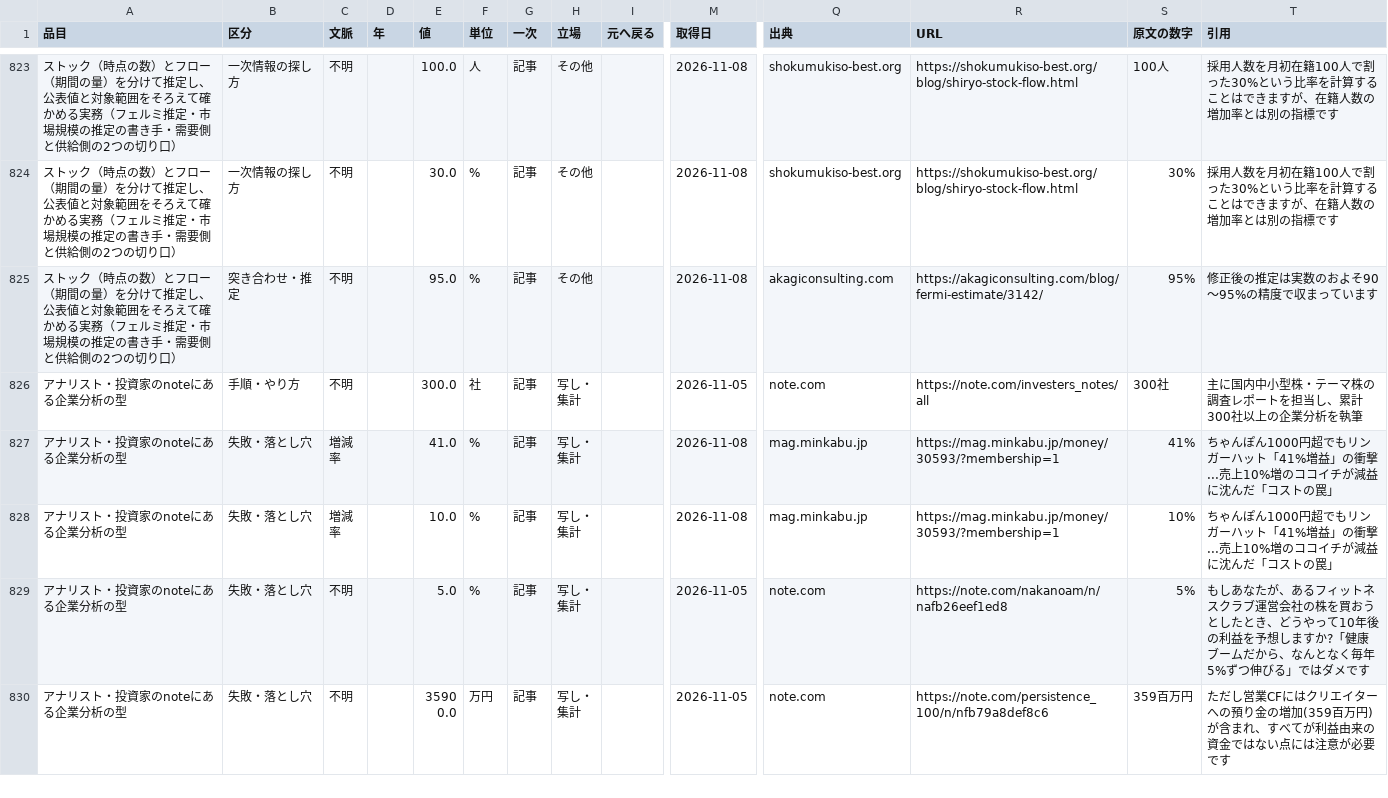
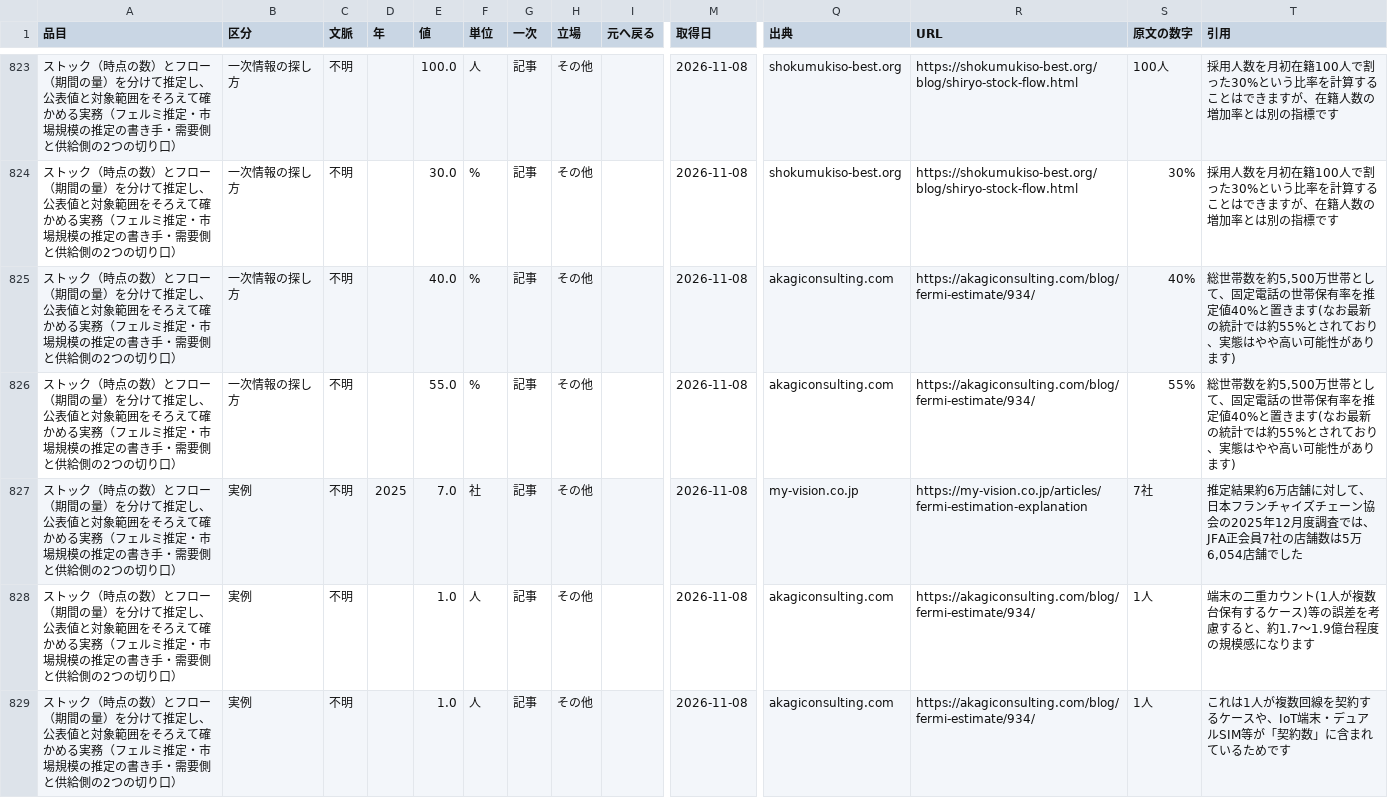
Before and after one commit to a-one-road-official/Researcher, a CSV file: researcher/out/research_method/cross.csv, drawn as a sheet; only a part is shown, gaps mark what is left out; the shorter side is filled out with more unchanged rows; rows hold the shown columns only; the diff covers the shown part only; the diff names each change by its address in the sheet, - before the commit and + after, or states it on an @@ line.

```diff
--- a/researcher/out/research_method/cross.csv
+++ b/researcher/out/research_method/cross.csv
+row 825: ストック（時点の数）とフロー（期間の量）を分けて推定し、公表値と対象範囲をそろえて確かめる実務（フェルミ推定・市場規模の推定の書き手・需要側と供給側の2つの切り口） | 一次情報の探し方 | 不明 |  | 40.0 | % | 記事 | その他 |  | 2026-11-08 | akagiconsulting.com | https://akagiconsulting.com/blog/fermi-estimate/934/ | 40% | 総世帯数を約5,500万世帯として、固定電話の世帯保有率を推定値40%と置きます(なお最新の統計では約55%とされており、実態はやや高い可能性があります)
+row 826: ストック（時点の数）とフロー（期間の量）を分けて推定し、公表値と対象範囲をそろえて確かめる実務（フェルミ推定・市場規模の推定の書き手・需要側と供給側の2つの切り口） | 一次情報の探し方 | 不明 |  | 55.0 | % | 記事 | その他 |  | 2026-11-08 | akagiconsulting.com | https://akagiconsulting.com/blog/fermi-estimate/934/ | 55% | 総世帯数を約5,500万世帯として、固定電話の世帯保有率を推定値40%と置きます(なお最新の統計では約55%とされており、実態はやや高い可能性があります)
@@ row 806 moved to row 827: ストック（時点の数）とフロー（期間の量）を分けて推定し、公表値と対象範囲をそろえ… @@
+row 828: ストック（時点の数）とフロー（期間の量）を分けて推定し、公表値と対象範囲をそろえて確かめる実務（フェルミ推定・市場規模の推定の書き手・需要側と供給側の2つの切り口） | 実例 | 不明 |  | 1.0 | 人 | 記事 | その他 |  | 2026-11-08 | akagiconsulting.com | https://akagiconsulting.com/blog/fermi-estimate/934/ | 1人 | 端末の二重カウント(1人が複数台保有するケース)等の誤差を考慮すると、約1.7〜1.9億台程度の規模感になります
+row 829: ストック（時点の数）とフロー（期間の量）を分けて推定し、公表値と対象範囲をそろえて確かめる実務（フェルミ推定・市場規模の推定の書き手・需要側と供給側の2つの切り口） | 実例 | 不明 |  | 1.0 | 人 | 記事 | その他 |  | 2026-11-08 | akagiconsulting.com | https://akagiconsulting.com/blog/fermi-estimate/934/ | 1人 | これは1人が複数回線を契約するケースや、IoT端末・デュアルSIM等が「契約数」に含まれているためです
```
Also changed, not shown: 6 added rows, 1 removed row and 6 moved rows elsewhere in this file, researcher/out/mfg_capacity/summary.csv, researcher/out/research_method/summary.csv, 32 other files.
